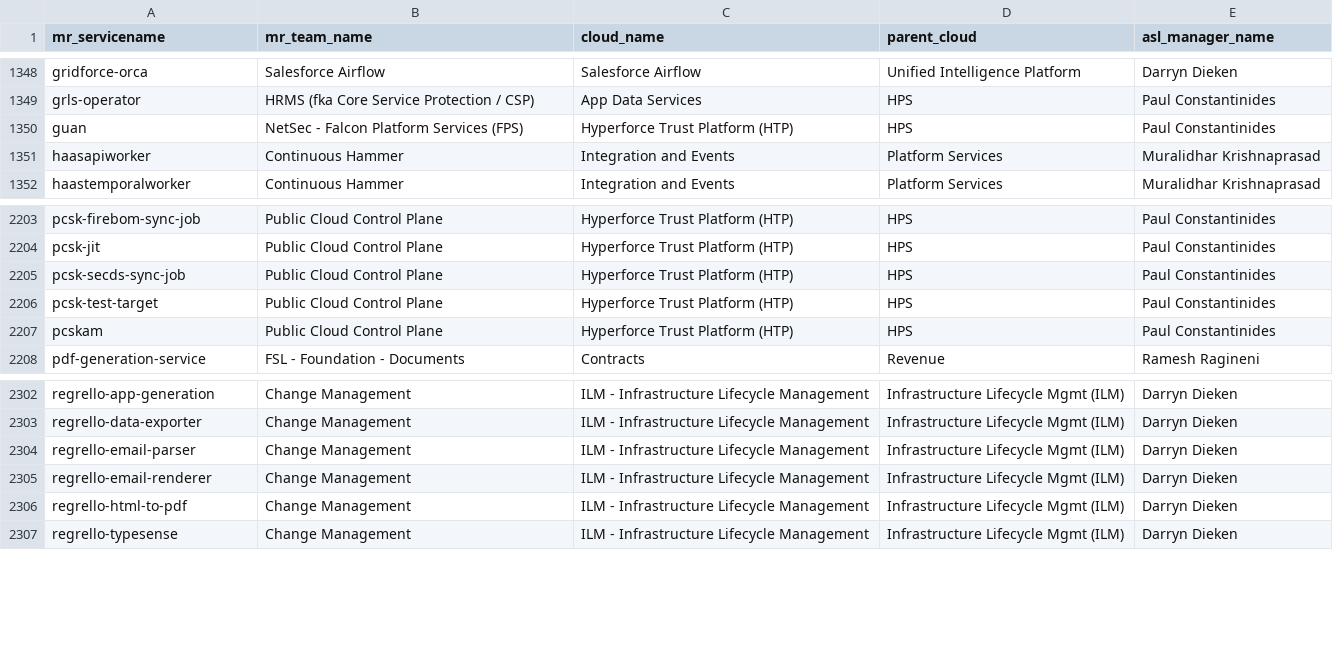
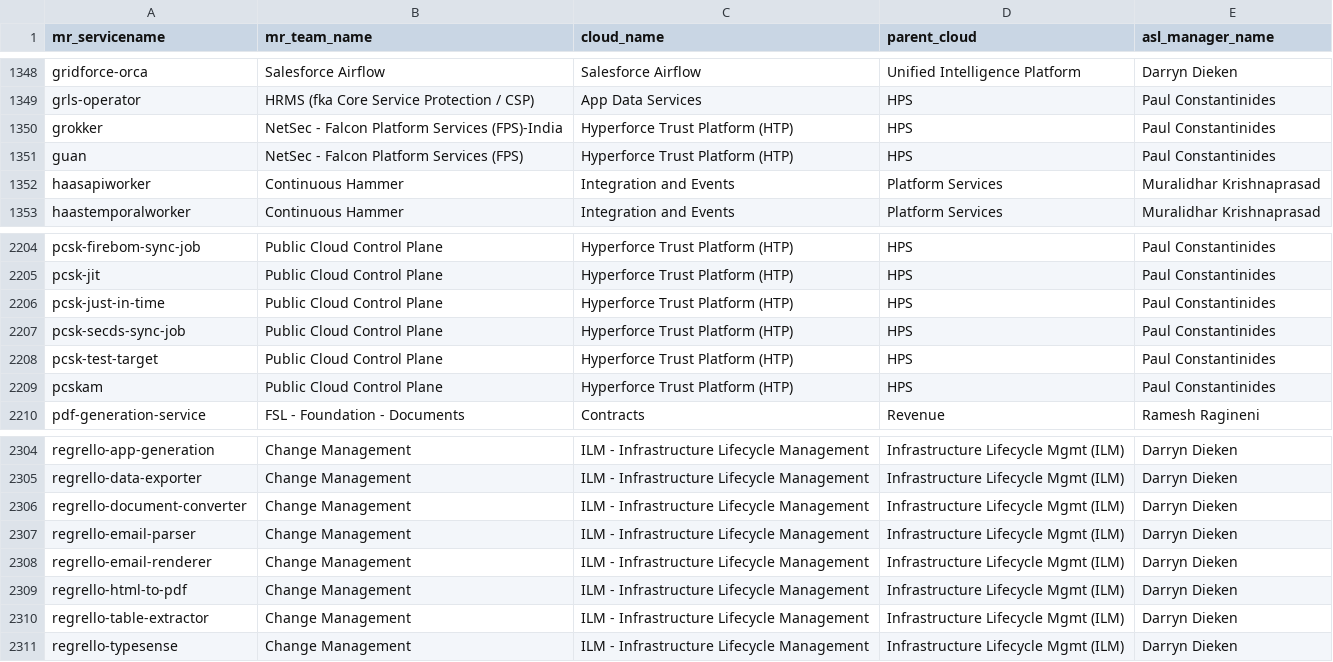
Before and after one commit to ms1105/hyperforce-runtime-platform-dashboard, a CSV file: assets/data/service_cloud_mapping_utf8.csv, drawn as a sheet; only a part is shown, gaps mark what is left out; the diff names each change by its address in the sheet, - before the commit and + after, or states it on an @@ line.

```diff
--- a/assets/data/service_cloud_mapping_utf8.csv
+++ b/assets/data/service_cloud_mapping_utf8.csv
+row 1350: grokker | NetSec - Falcon Platform Services (FPS)-India | Hyperforce Trust Platform (HTP) | HPS | Paul Constantinides
+row 2206: pcsk-just-in-time | Public Cloud Control Plane | Hyperforce Trust Platform (HTP) | HPS | Paul Constantinides
+row 2306: regrello-document-converter | Change Management | ILM - Infrastructure Lifecycle Management | Infrastructure Lifecycle Mgmt (ILM) | Darryn Dieken
+row 2310: regrello-table-extractor | Change Management | ILM - Infrastructure Lifecycle Management | Infrastructure Lifecycle Mgmt (ILM) | Darryn Dieken
```
Also changed, not shown: assets/data/blackjack_adoption_normalized.csv, 6 other files.
